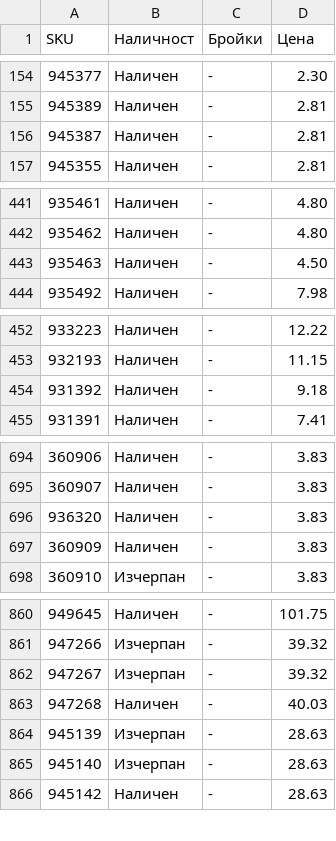
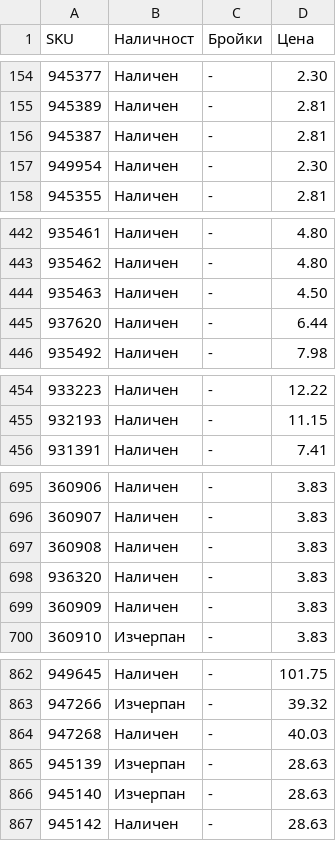
Before and after one commit to vladi1199/proba5, a CSV file: proba5/results_filstar.csv, drawn as a sheet; only a part is shown, gaps mark what is left out; removed rows and columns are numbered as before the commit, all else as after; the diff names each change by its address in the sheet, - before the commit and + after, or states it on an @@ line.

```diff
--- a/proba5/results_filstar.csv
+++ b/proba5/results_filstar.csv
+row 157: 949954 | Наличен | - | 2.30
+row 445: 937620 | Наличен | - | 6.44
-row 454: 931392 | Наличен | - | 9.18
+row 697: 360908 | Наличен | - | 3.83
-row 862: 947267 | Изчерпан | - | 39.32
```
Also changed, not shown: proba5/not_found_filstar.csv, 1 other file.
